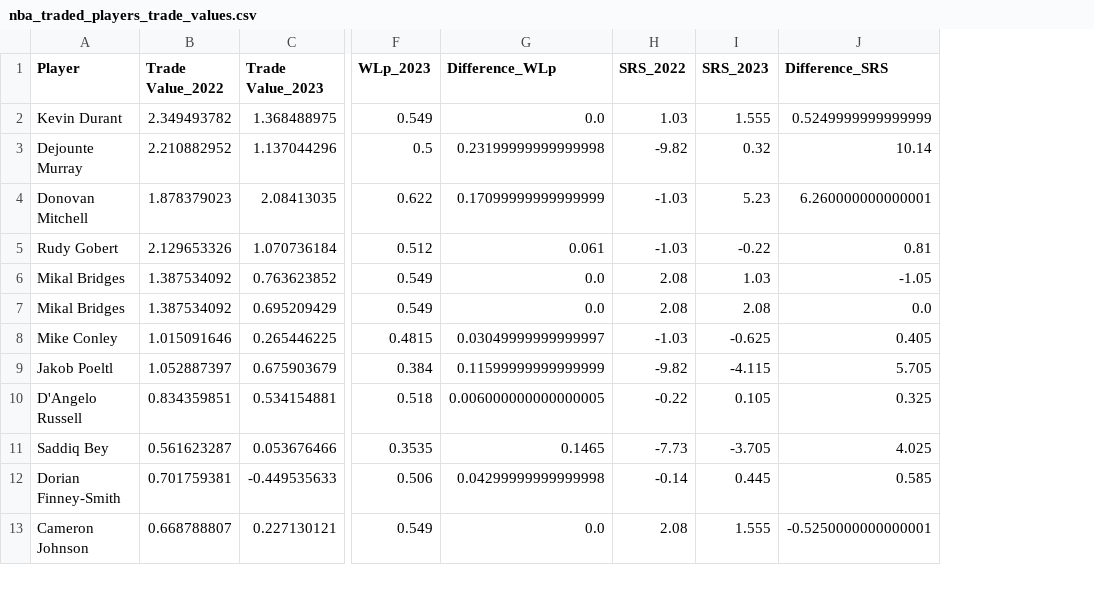
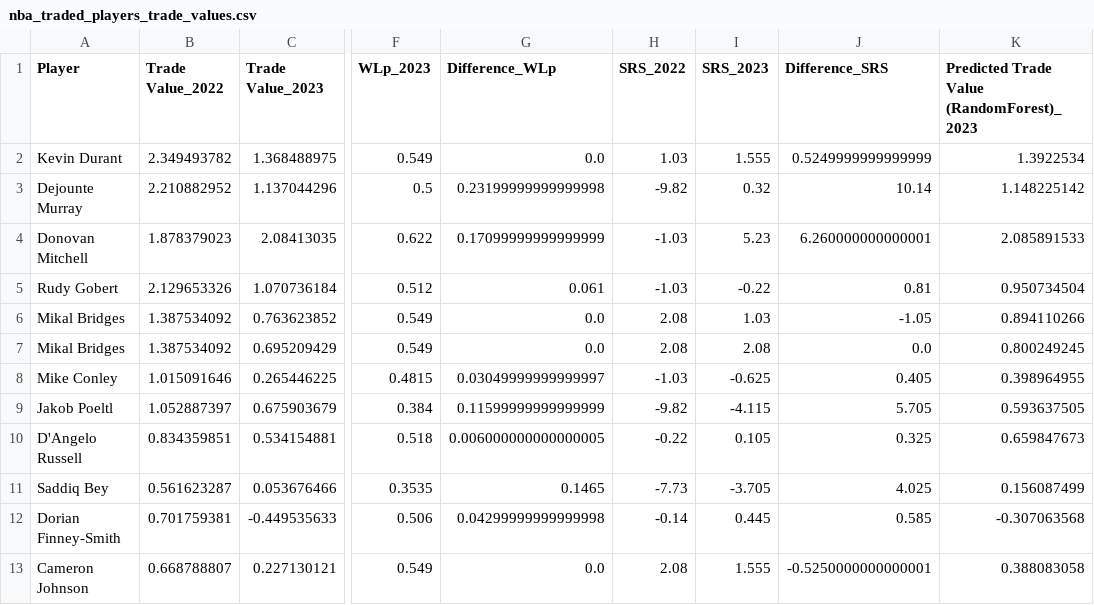
Before and after one commit to aaronw3373/DataMiningProject, a CSV file: models/data/nba_traded_players_trade_values.csv, drawn as a sheet; only a part is shown, gaps mark what is left out; the diff names each change by its address in the sheet, - before the commit and + after, or states it on an @@ line.

```diff
--- a/models/data/nba_traded_players_trade_values.csv
+++ b/models/data/nba_traded_players_trade_values.csv
+column K, rows 1-13: Predicted Trade Value (RandomForest)_2023 | 1.3922534 | 1.148225142 | 2.085891533 | 0.950734504 | 0.894110266 | 0.800249245 | 0.398964955 | 0.593637505 | 0.659847673 | 0.156087499 | -0.307063568 | 0.388083058
```
Also changed, not shown: 2 other files.
